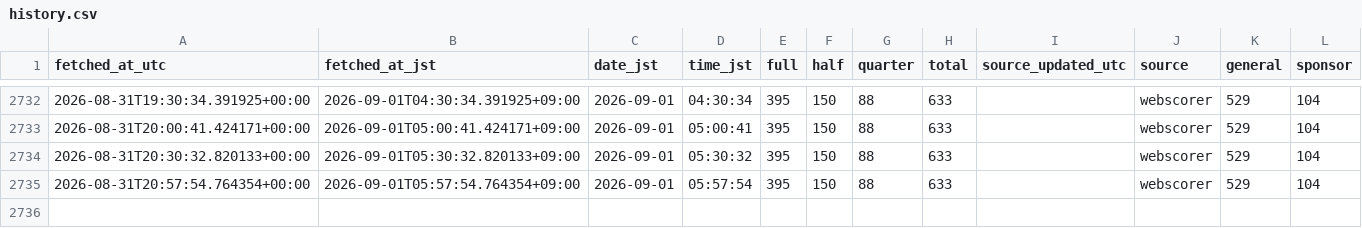
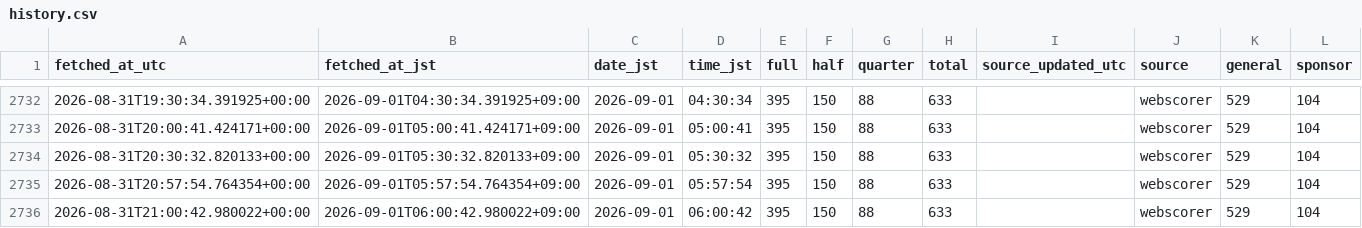
Before and after one commit to CharlesIVG/TY2026REGDASHBOARD, a CSV file: data/history.csv, drawn as a sheet; only a part is shown, gaps mark what is left out; the diff names each change by its address in the sheet, - before the commit and + after, or states it on an @@ line.

```diff
--- a/data/history.csv
+++ b/data/history.csv
+row 2736: 2026-08-31T21:00:42.980022+00:00 | 2026-09-01T06:00:42.980022+09:00 | 2026-09-01 | 06:00:42 | 395 | 150 | 88 | 633 |  | webscorer | 529 | 104
```
Also changed, not shown: 4 other files.
